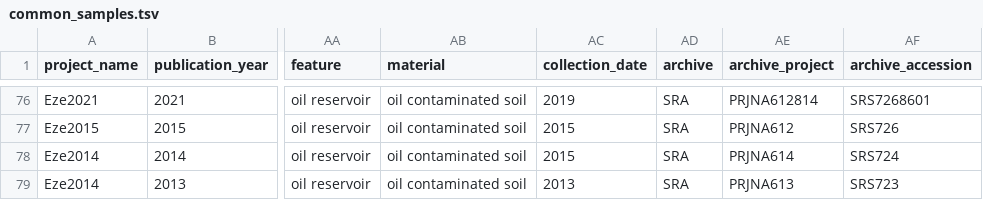
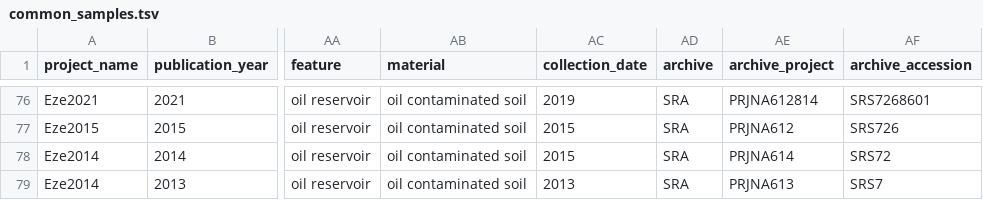
Before and after one commit to agni-bioinformatics-lab/OilMetagenomesDB, a TSV file: common_samples/common_samples.tsv, drawn as a sheet; only a part is shown, gaps mark what is left out; the diff names each change by its address in the sheet, - before the commit and + after, or states it on an @@ line.

Commit message:
Update common_samples.tsv

```diff
--- a/common_samples/common_samples.tsv
+++ b/common_samples/common_samples.tsv
-AF78 (archive_accession): SRS724
+AF78 (archive_accession): SRS72
-AF79 (archive_accession): SRS723
+AF79 (archive_accession): SRS7
```
